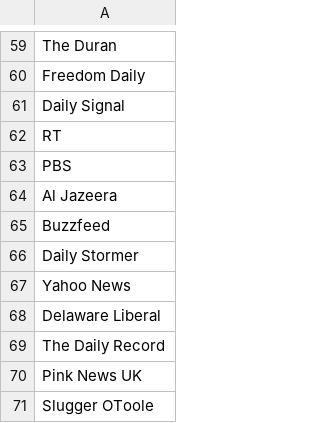
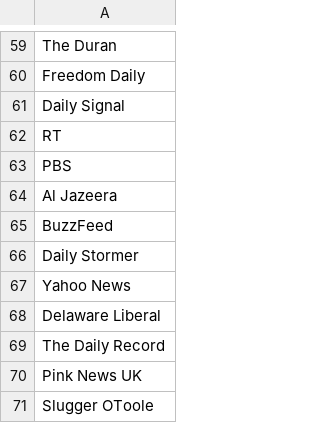
Before and after one commit to mgruppi/NewsNetworkEmbedding, a CSV file: data/news/source_labels.csv, drawn as a sheet; only a part is shown, gaps mark what is left out.

Commit message:
Fix labeling results.

```diff
--- a/data/news/source_labels.csv
+++ b/data/news/source_labels.csv
@@ -64,3 +64,3 @@ PBS
 Al Jazeera
-Buzzfeed
+BuzzFeed
 Daily Stormer
```
Also changed, not shown: 3 other files.
